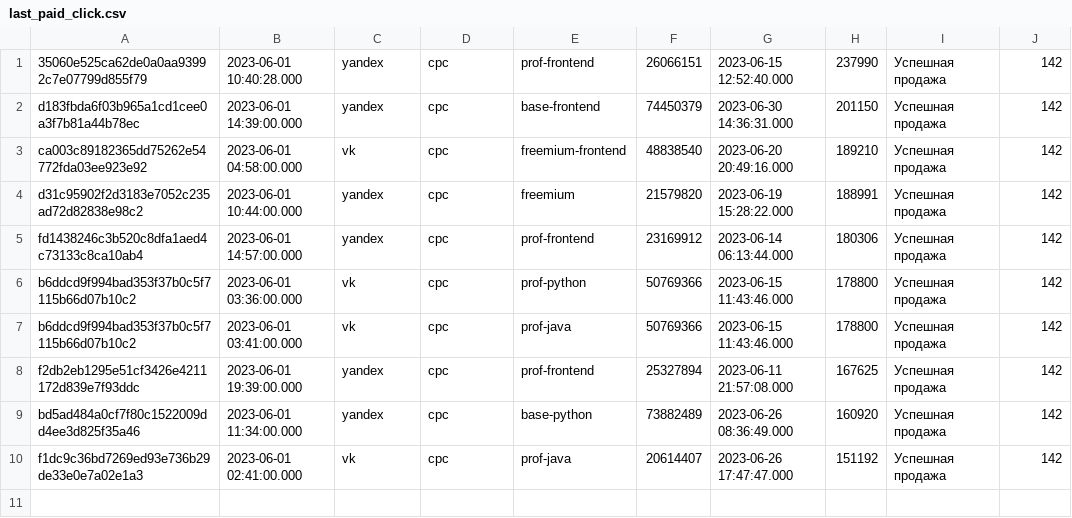
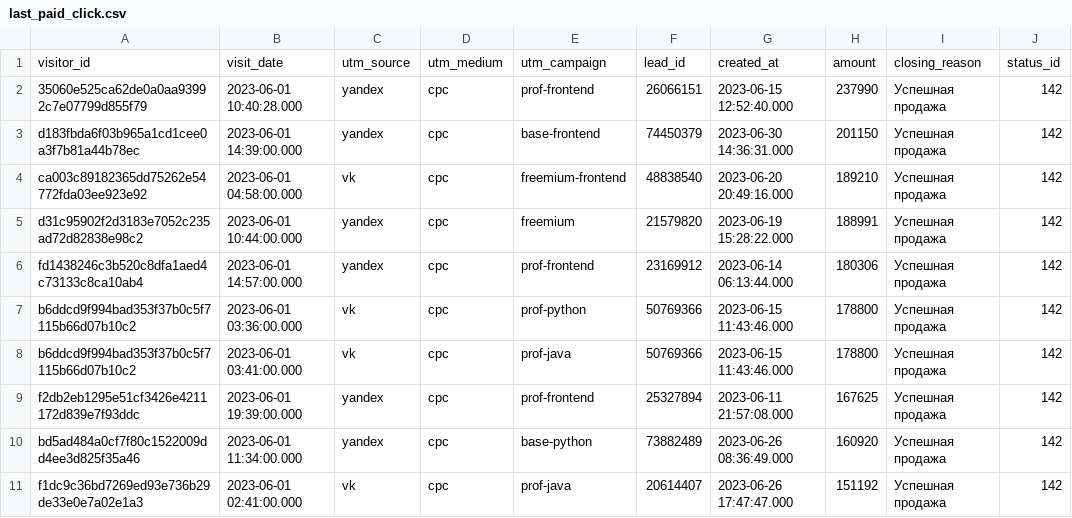
Before and after one commit to katpvlv/Online-school-analytics-project, a CSV file: last_paid_click.csv, drawn as a sheet; the diff names each change by its address in the sheet, - before the commit and + after, or states it on an @@ line.

Commit message:
Add files via upload

```diff
--- a/last_paid_click.csv
+++ b/last_paid_click.csv
+row 1: visitor_id | visit_date | utm_source | utm_medium | utm_campaign | lead_id | created_at | amount | closing_reason | status_id
```
